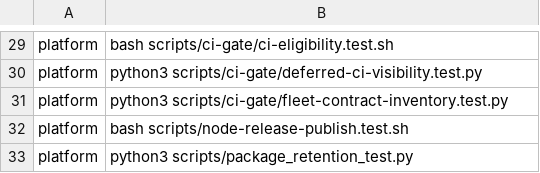
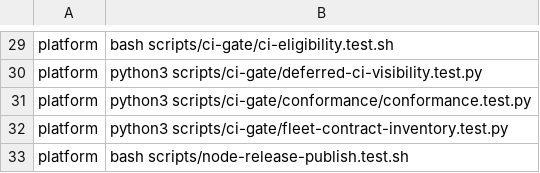
Before and after one commit to Verjson/.github, a TSV file: scripts/actions-ci-groups.tsv, drawn as a sheet; only a part is shown, gaps mark what is left out; the shorter side is filled out with more unchanged rows; the diff names each change by its address in the sheet, - before the commit and + after, or states it on an @@ line.

```diff
--- a/scripts/actions-ci-groups.tsv
+++ b/scripts/actions-ci-groups.tsv
+row 31: platform | python3 scripts/ci-gate/conformance/conformance.test.py
```
Also changed, not shown: 9 other files.
